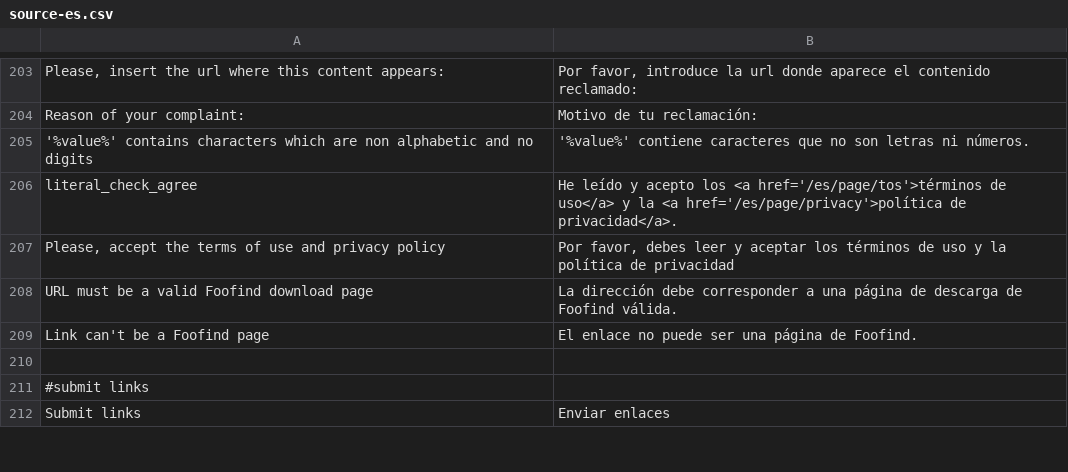
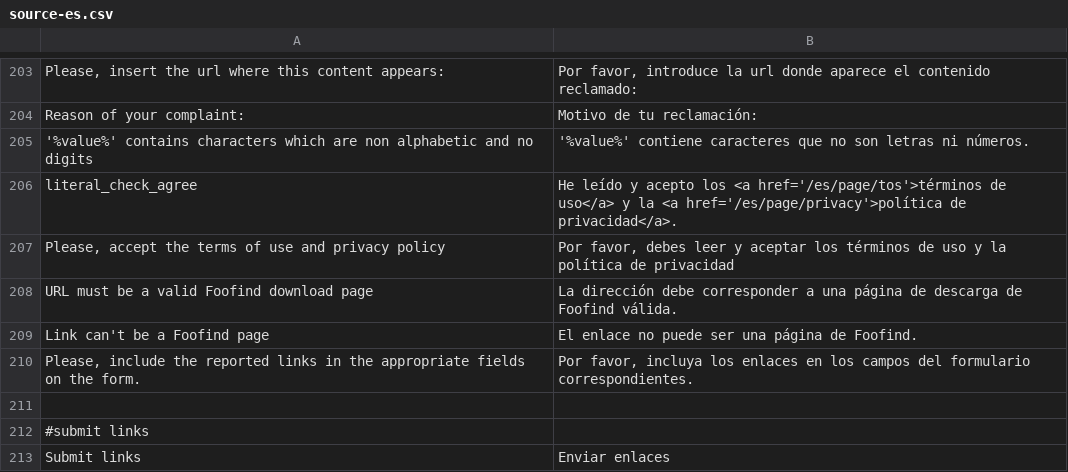
Before and after one commit to Weej1/foofind, a CSV file: application/lang/source-es.csv, drawn as a sheet; only a part is shown, gaps mark what is left out.

Commit message:
Language.

```diff
--- a/application/lang/source-es.csv
+++ b/application/lang/source-es.csv
@@ -209,2 +209,3 @@
 "Link can't be a Foofind page";"El enlace no puede ser una página de Foofind."
+"Please, include the reported links in the appropriate fields on the form.";"Por favor, incluya los enlaces en los campos del formulario correspondientes."
 
```
